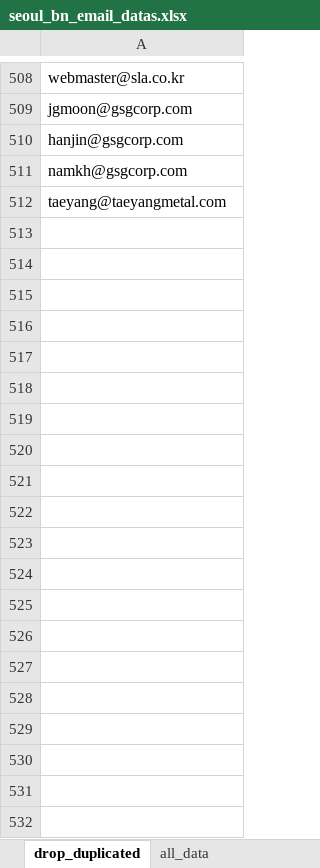
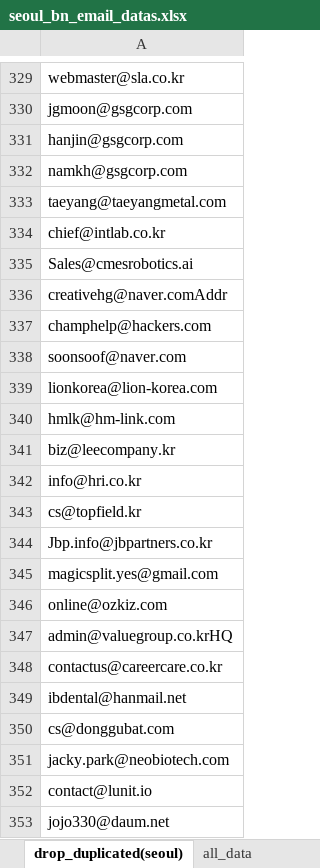
Before and after one commit to yms06034/r_ece, an Excel workbook: seoul_bn_email_datas.xlsx, sheet drop_duplicated(seoul), drawn as a sheet; only a part is shown, gaps mark what is left out; values as stored, in another font and other column widths than the file's, no borders; the diff covers the shown part only; the diff names each change by its address in the sheet, - before the commit and + after, or states it on an @@ line.

```diff
--- a/seoul_bn_email_datas.xlsx (sheet drop_duplicated(seoul))
+++ b/seoul_bn_email_datas.xlsx (sheet drop_duplicated(seoul))
-sheet tab: drop_duplicated
+sheet tab: drop_duplicated(seoul)
+row 334: chief@intlab.co.kr
+row 335: Sales@cmesrobotics.ai
+row 336: creativehg@naver.comAddr
+row 337: champhelp@hackers.com
+row 338: soonsoof@naver.com
+row 339: lionkorea@lion-korea.com
+row 340: hmlk@hm-link.com
+row 341: biz@leecompany.kr
+row 342: info@hri.co.kr
+row 343: cs@topfield.kr
+row 344: Jbp.info@jbpartners.co.kr
+row 345: magicsplit.yes@gmail.com
+row 346: online@ozkiz.com
+row 347: admin@valuegroup.co.krHQ
+row 348: contactus@careercare.co.kr
+row 349: ibdental@hanmail.net
+row 350: cs@donggubat.com
+row 351: jacky.park@neobiotech.com
@@ row 70 moved to row 352: contact@lunit.io @@
+row 353: jojo330@daum.net
```
Also changed, not shown: other rows of this sheet, other sheet tabs, seoul_company_homepage_urls.xlsx, 1 other file.
